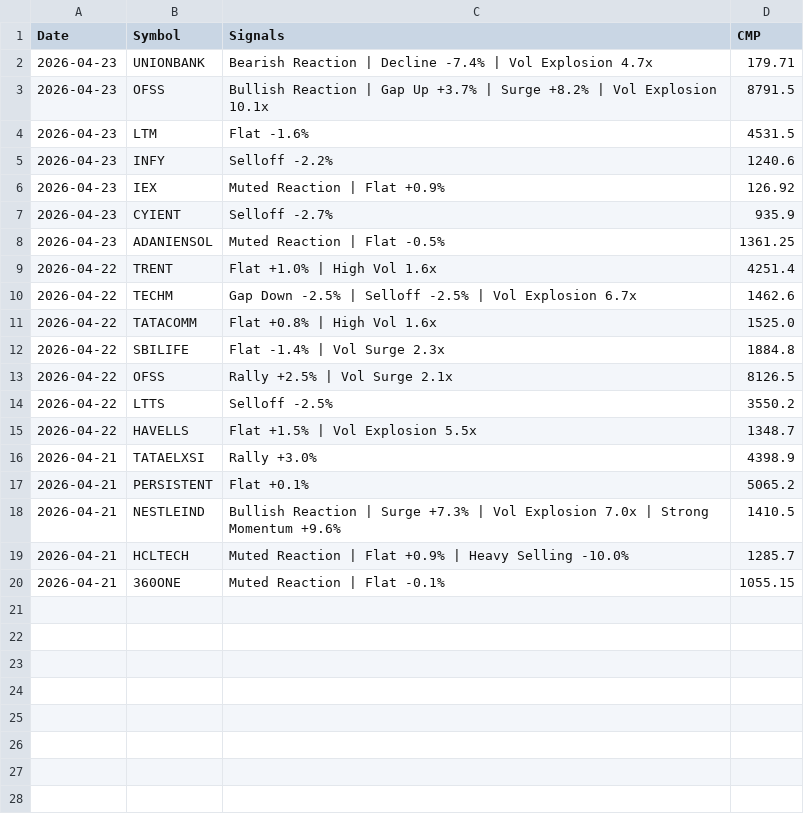
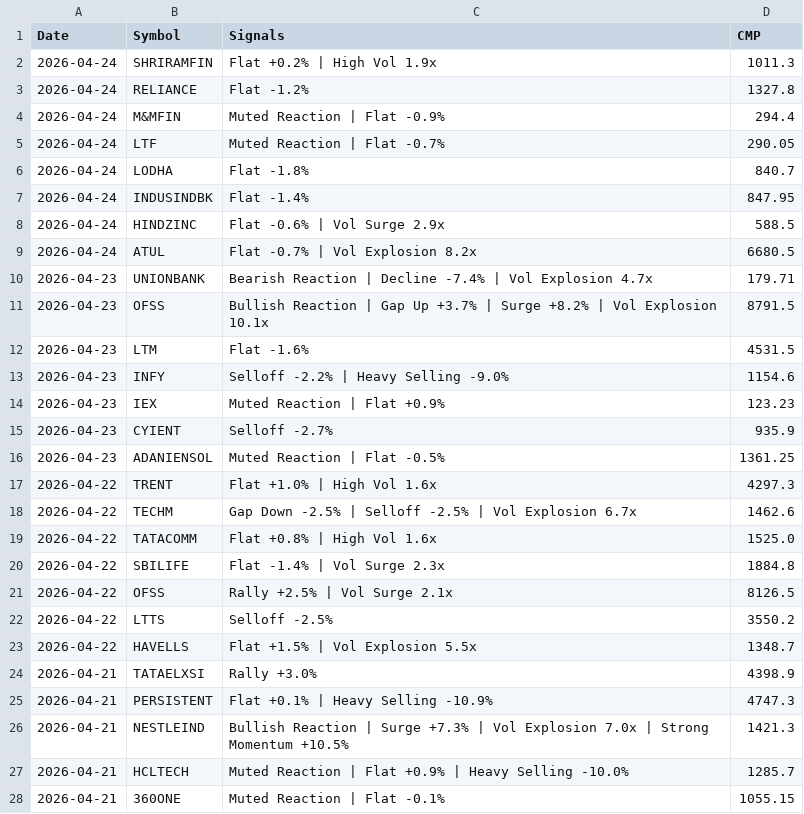
Before and after one commit to echelon26/quantex-subscription, a CSV file: quantex_logs/event_alpha.csv, drawn as a sheet.

Commit message:
Event alpha scan: 2026-04-24 13:38 UTC

```diff
--- a/quantex_logs/event_alpha.csv
+++ b/quantex_logs/event_alpha.csv
@@ -1,2 +1,10 @@
 Date,Symbol,Signals,CMP
+2026-04-24,SHRIRAMFIN,Flat +0.2% | High Vol 1.9x,1011.3
+2026-04-24,RELIANCE,Flat -1.2%,1327.8
+2026-04-24,M&MFIN,Muted Reaction | Flat -0.9%,294.4
+2026-04-24,LTF,Muted Reaction | Flat -0.7%,290.05
+2026-04-24,LODHA,Flat -1.8%,840.7
+2026-04-24,INDUSINDBK,Flat -1.4%,847.95
+2026-04-24,HINDZINC,Flat -0.6% | Vol Surge 2.9x,588.5
+2026-04-24,ATUL,Flat -0.7% | Vol Explosion 8.2x,6680.5
 2026-04-23,UNIONBANK,Bearish Reaction | Decline -7.4% | Vol Explosion 4.7x,179.71
@@ -4,7 +12,7 @@ Date,Symbol,Signals,CMP
 2026-04-23,LTM,Flat -1.6%,4531.5
-2026-04-23,INFY,Selloff -2.2%,1240.6
-2026-04-23,IEX,Muted Reaction | Flat +0.9%,126.92
+2026-04-23,INFY,Selloff -2.2% | Heavy Selling -9.0%,1154.6
+2026-04-23,IEX,Muted Reaction | Flat +0.9%,123.23
 2026-04-23,CYIENT,Selloff -2.7%,935.9
 2026-04-23,ADANIENSOL,Muted Reaction | Flat -0.5%,1361.25
-2026-04-22,TRENT,Flat +1.0% | High Vol 1.6x,4251.4
+2026-04-22,TRENT,Flat +1.0% | High Vol 1.6x,4297.3
 2026-04-22,TECHM,Gap Down -2.5% | Selloff -2.5% | Vol Explosion 6.7x,1462.6
@@ -16,4 +24,4 @@ Date,Symbol,Signals,CMP
 2026-04-21,TATAELXSI,Rally +3.0%,4398.9
-2026-04-21,PERSISTENT,Flat +0.1%,5065.2
-2026-04-21,NESTLEIND,Bullish Reaction | Surge +7.3% | Vol Explosion 7.0x | Strong Momentum +9.6%,1410.5
+2026-04-21,PERSISTENT,Flat +0.1% | Heavy Selling -10.9%,4747.3
+2026-04-21,NESTLEIND,Bullish Reaction | Surge +7.3% | Vol Explosion 7.0x | Strong Momentum +10.5%,1421.3
 2026-04-21,HCLTECH,Muted Reaction | Flat +0.9% | Heavy Selling -10.0%,1285.7
```
Also changed, not shown: 1 other file.
